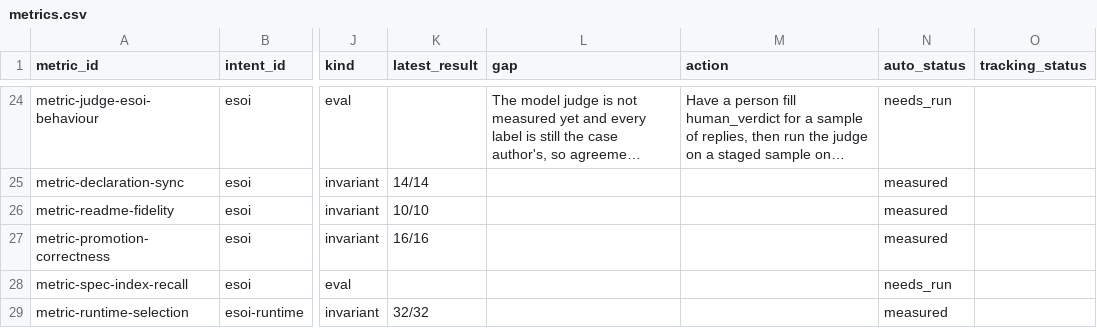
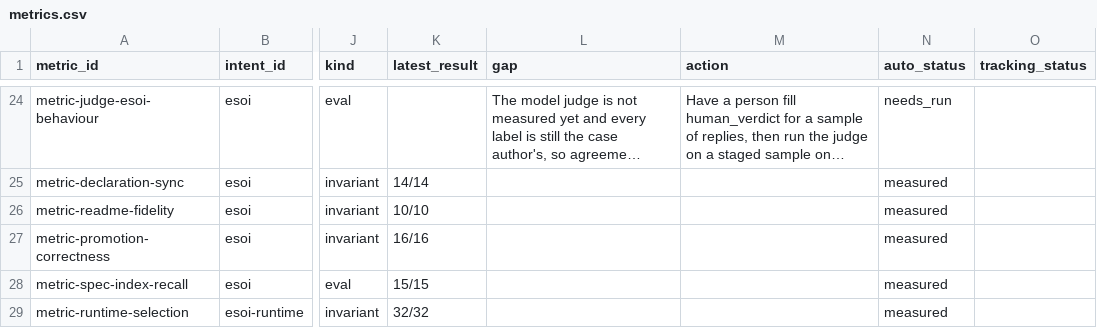
Before and after one commit to JoshuaMathias/evolvable-structure, a CSV file: esoi/tracker/metrics.csv, drawn as a sheet; only a part is shown, gaps mark what is left out; long unchanged cells end in …; the diff names each change by its address in the sheet, - before the commit and + after, or states it on an @@ line.

```diff
--- a/esoi/tracker/metrics.csv
+++ b/esoi/tracker/metrics.csv
-K28 (latest_result): (empty)
+K28 (latest_result): 15/15
-N28 (auto_status): needs_run
+N28 (auto_status): measured
```
Also changed, not shown: esoi/tracker/solutions.csv, implementations/python/evaluation/components/results.csv.
